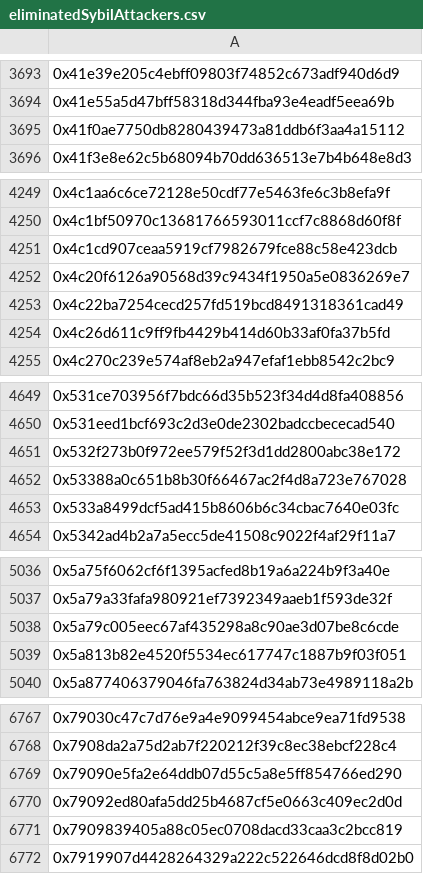
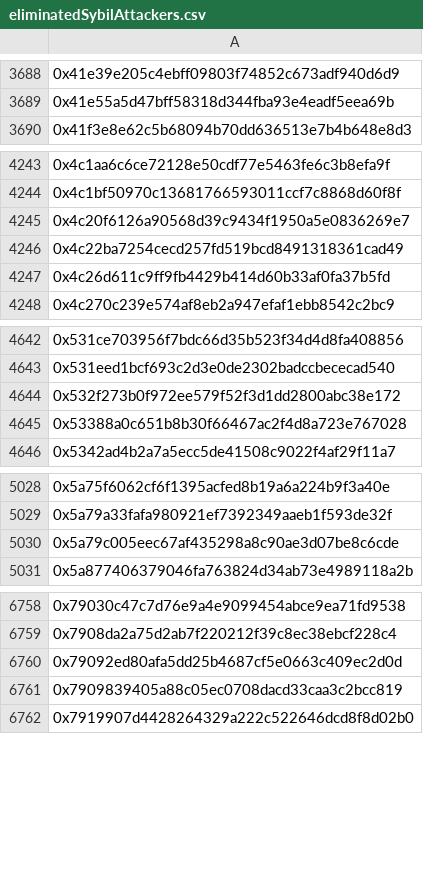
Before and after one commit to hop-protocol/hop-airdrop, a CSV file: src/data/eliminatedSybilAttackers.csv, drawn as a sheet; only a part is shown, gaps mark what is left out; the diff covers the shown part only; the diff names each change by its address in the sheet, - before the commit and + after, or states it on an @@ line.

```diff
--- a/src/data/eliminatedSybilAttackers.csv
+++ b/src/data/eliminatedSybilAttackers.csv
-row 3695: 0x41f0ae7750db8280439473a81ddb6f3aa4a15112
-row 4251: 0x4c1cd907ceaa5919cf7982679fce88c58e423dcb
-row 4653: 0x533a8499dcf5ad415b8606b6c34cbac7640e03fc
-row 5039: 0x5a813b82e4520f5534ec617747c1887b9f03f051
-row 6769: 0x79090e5fa2e64ddb07d55c5a8e5ff854766ed290
```
Also changed, not shown: 10 removed rows elsewhere in this file, 4 other files.
